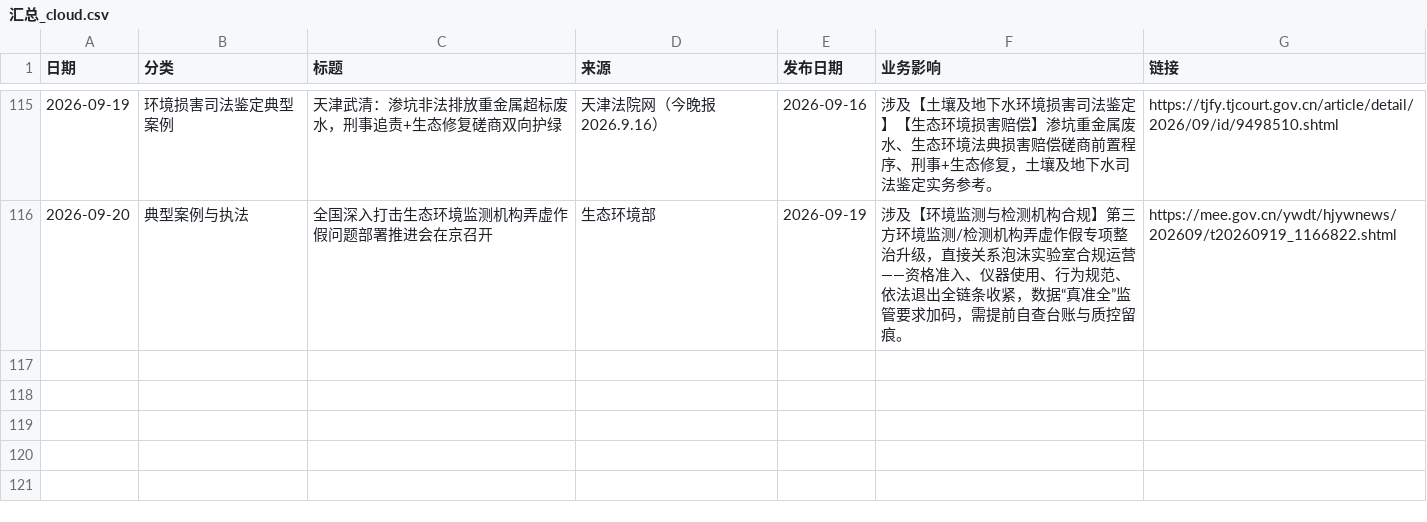
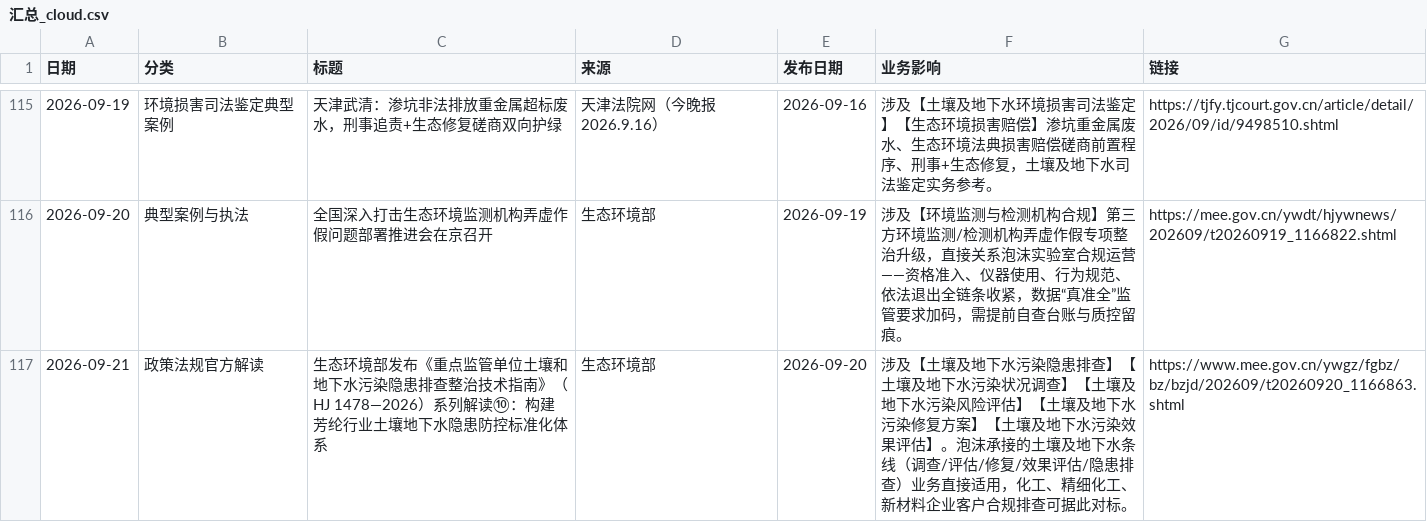
Before and after one commit to lhxziyou/daily-env-brief, a CSV file: 汇总_cloud.csv, drawn as a sheet; only a part is shown, gaps mark what is left out.

Commit message:
cloud local primary push 2026-09-21

```diff
--- a/汇总_cloud.csv
+++ b/汇总_cloud.csv
@@ -116 +116,2 @@
 2026-09-20,典型案例与执法,全国深入打击生态环境监测机构弄虚作假问题部署推进会在京召开,生态环境部,2026-09-19,涉及【环境监测与检测机构合规】第三方环境监测/检测机构弄虚作假专项整治升级，直接关系泡沫实验室合规运营——资格准入、仪器使用、行为规范、依法退出全链条收紧，数据“真准全”监管要求加码，需提前自查台账与质控留痕。,https://mee.gov.cn/ywdt/hjywnews/202609/t20260919_1166822.shtml
+2026-09-21,政策法规官方解读,生态环境部发布《重点监管单位土壤和地下水污染隐患排查整治技术指南》（HJ 1478—2026）系列解读⑩：构建芳纶行业土壤地下水隐患防控标准化体系,生态环境部,2026-09-20,涉及【土壤及地下水污染隐患排查】【土壤及地下水污染状况调查】【土壤及地下水污染风险评估】【土壤及地下水污染修复方案】【土壤及地下水污染效果评估】。泡沫承接的土壤及地下水条线（调查/评估/修复/效果评估/隐患排查）业务直接适用，化工、精细化工、新材料企业客户合规排查可据此对标。,https://www.mee.gov.cn/ywgz/fgbz/bz/bzjd/202609/t20260920_1166863.shtml
```
Also changed, not shown: 1 other file.
